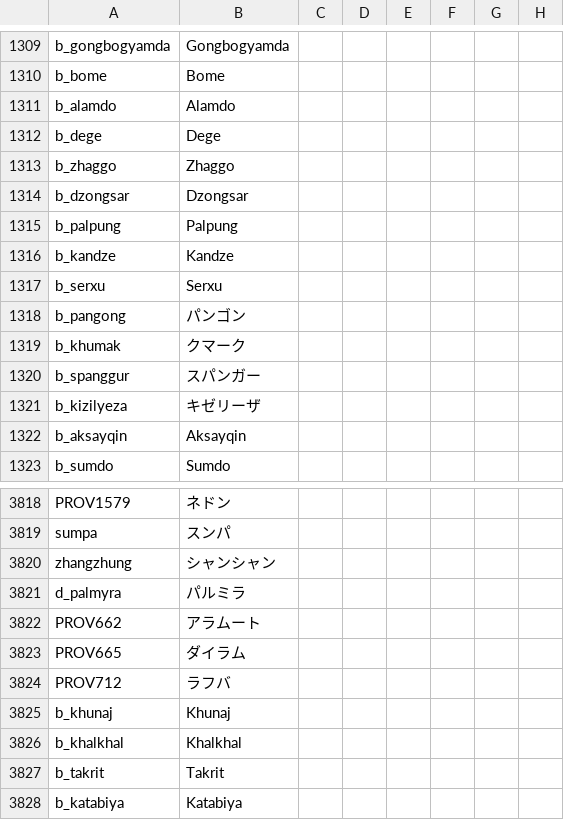
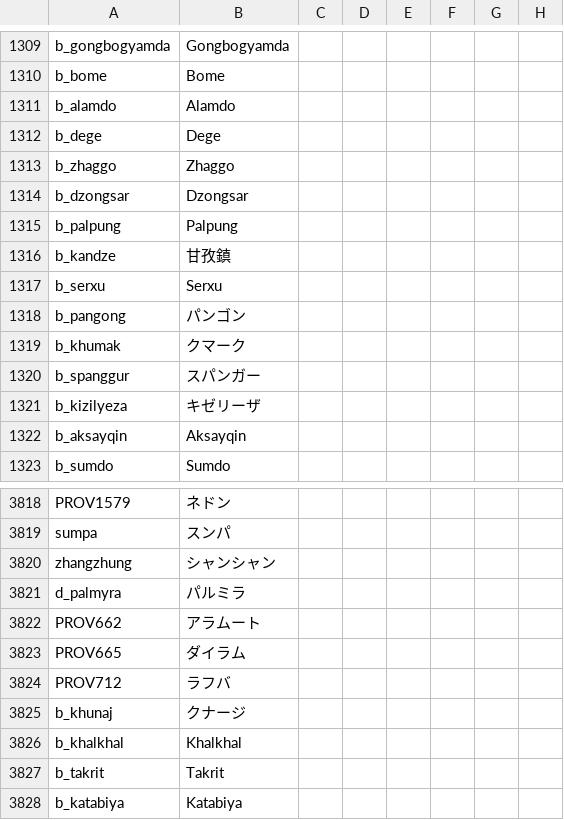
Before and after one commit to matanki-saito/CK2JPModAppendixI, a CSV file: source/localisation/JadeDragon.csv, drawn as a sheet; only a part is shown, gaps mark what is left out; the diff names each change by its address in the sheet, - before the commit and + after, or states it on an @@ line.

```diff
--- a/source/localisation/JadeDragon.csv
+++ b/source/localisation/JadeDragon.csv
-B1316: Kandze
+B1316: 甘孜鎮
-B3825: Khunaj
+B3825: クナージ
```
Also changed, not shown: source/localisation/India.csv, source/localisation/LT.csv, 4 other files.
